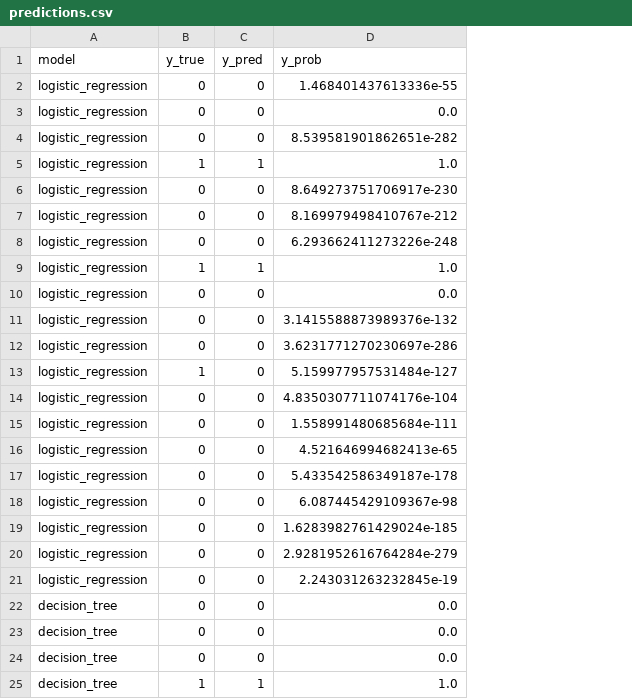
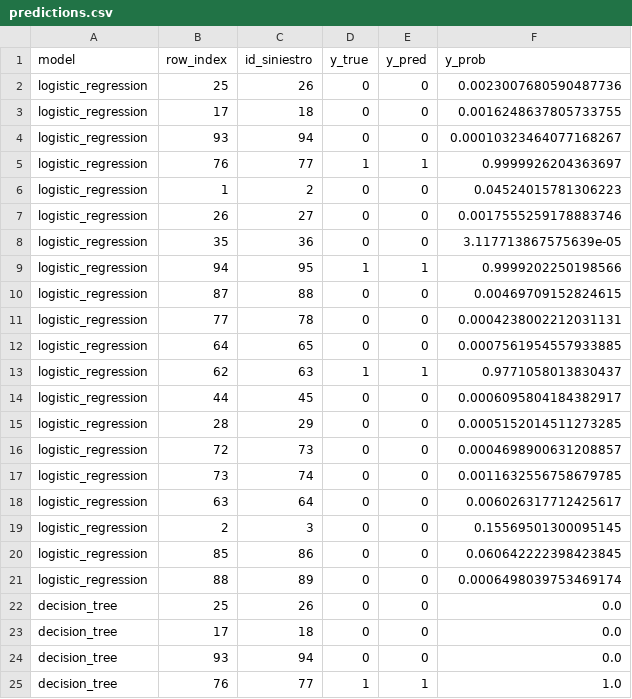
Before and after one commit to Dass-19/fraudIA-Novo-2S1R, a CSV file: data/processed/predictions.csv, drawn as a sheet; only a part is shown; addresses are those after the commit; the diff covers the shown part only; the diff names each change by its address in the sheet, - before the commit and + after, or states it on an @@ line.

```diff
--- a/data/processed/predictions.csv
+++ b/data/processed/predictions.csv
+column B (row_index), rows 2-25: 25 | 17 | 93 | 76 | 1 | 26 | 35 | 94 | 87 | 77 | 64 | 62 | 44 | 28 | 72 | 73 | 63 | 2 | 85 | 88 | 25 | 17 | 93 | 76
+column C (id_siniestro), rows 2-25: 26 | 18 | 94 | 77 | 2 | 27 | 36 | 95 | 88 | 78 | 65 | 63 | 45 | 29 | 73 | 74 | 64 | 3 | 86 | 89 | 26 | 18 | 94 | 77
-F2 (y_prob): 1.468401437613336e-55
+F2 (y_prob): 0.0023007680590487736
-F3 (y_prob): 0.0
+F3 (y_prob): 0.0016248637805733755
-F4 (y_prob): 8.539581901862651e-282
+F4 (y_prob): 0.00010323464077168267
-F5 (y_prob): 1.0
+F5 (y_prob): 0.9999926204363697
-F6 (y_prob): 8.649273751706917e-230
+F6 (y_prob): 0.04524015781306223
-F7 (y_prob): 8.169979498410767e-212
+F7 (y_prob): 0.0017555259178883746
-F8 (y_prob): 6.293662411273226e-248
+F8 (y_prob): 3.117713867575639e-05
-F9 (y_prob): 1.0
+F9 (y_prob): 0.9999202250198566
-F10 (y_prob): 0.0
+F10 (y_prob): 0.00469709152824615
-F11 (y_prob): 3.1415588873989376e-132
+F11 (y_prob): 0.0004238002212031131
-F12 (y_prob): 3.6231771270230697e-286
+F12 (y_prob): 0.0007561954557933885
-E13 (y_pred): 0
+E13 (y_pred): 1
-F13 (y_prob): 5.159977957531484e-127
+F13 (y_prob): 0.9771058013830437
-F14 (y_prob): 4.8350307711074176e-104
+F14 (y_prob): 0.0006095804184382917
-F15 (y_prob): 1.558991480685684e-111
+F15 (y_prob): 0.0005152014511273285
-F16 (y_prob): 4.521646994682413e-65
+F16 (y_prob): 0.0004698900631208857
-F17 (y_prob): 5.433542586349187e-178
+F17 (y_prob): 0.0011632556758679785
-F18 (y_prob): 6.087445429109367e-98
+F18 (y_prob): 0.006026317712425617
-F19 (y_prob): 1.6283982761429024e-185
+F19 (y_prob): 0.15569501300095145
-F20 (y_prob): 2.9281952616764284e-279
+F20 (y_prob): 0.060642222398423845
-F21 (y_prob): 2.243031263232845e-19
+F21 (y_prob): 0.0006498039753469174
```
Also changed, not shown: 21 edited cells elsewhere in this file, 3 other files.
